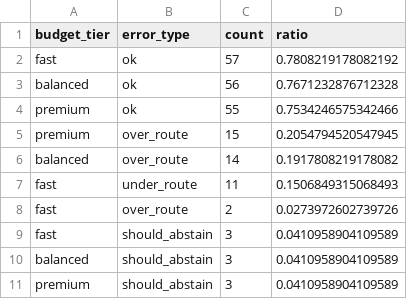
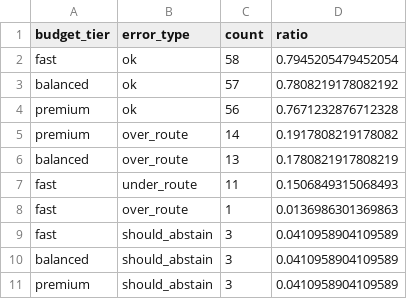
Before and after one commit to Allbrick/Efficient-LLM-Routing-Challenge, a CSV file: docs/report_assets/error_summary.csv, drawn as a sheet.

```diff
--- a/docs/report_assets/error_summary.csv
+++ b/docs/report_assets/error_summary.csv
@@ -1,9 +1,9 @@
 budget_tier,error_type,count,ratio
-fast,ok,57,0.7808219178082192
-balanced,ok,56,0.7671232876712328
-premium,ok,55,0.7534246575342466
-premium,over_route,15,0.2054794520547945
-balanced,over_route,14,0.1917808219178082
+fast,ok,58,0.7945205479452054
+balanced,ok,57,0.7808219178082192
+premium,ok,56,0.7671232876712328
+premium,over_route,14,0.1917808219178082
+balanced,over_route,13,0.1780821917808219
 fast,under_route,11,0.1506849315068493
-fast,over_route,2,0.0273972602739726
+fast,over_route,1,0.0136986301369863
 fast,should_abstain,3,0.0410958904109589
```
Also changed, not shown: docs/report_assets/before_after.csv, docs/report_assets/demo_prompts.csv, 18 other files.
